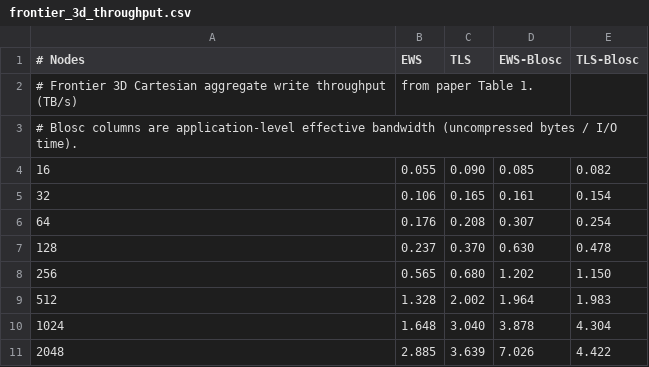
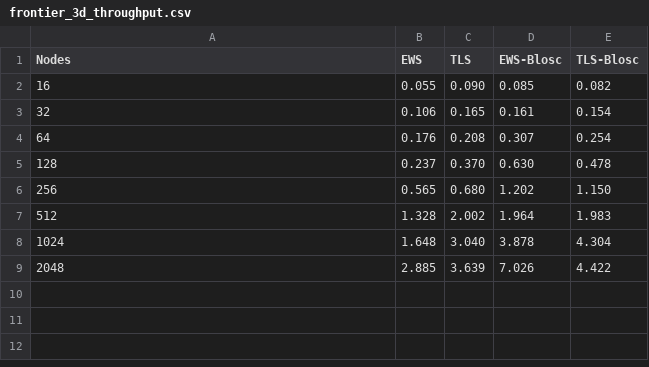
Before and after one commit to guj/artifacts26, a CSV file: results/frontier_3d_throughput.csv, drawn as a sheet.

```diff
--- a/results/frontier_3d_throughput.csv
+++ b/results/frontier_3d_throughput.csv
@@ -1,4 +1,2 @@
-# Nodes,EWS,TLS,EWS-Blosc,TLS-Blosc
-# Frontier 3D Cartesian aggregate write throughput (TB/s), from paper Table 1.
-# Blosc columns are application-level effective bandwidth (uncompressed bytes / I/O time).
+Nodes,EWS,TLS,EWS-Blosc,TLS-Blosc
 16,0.055,0.090,0.085,0.082
```
Also changed, not shown: 15 other files.
